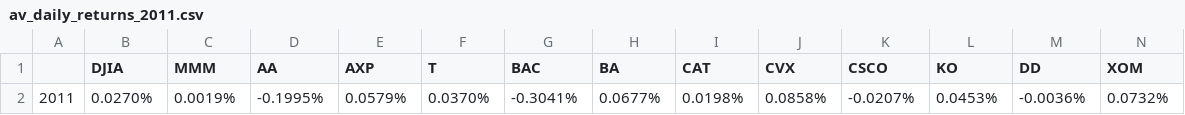
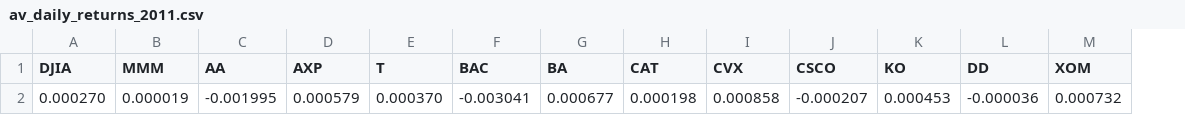
Before and after one commit to malmazuke/differential-evolution-for-portfolio-optimisation, a CSV file: data/av_daily_returns_2011.csv, drawn as a sheet; only a part is shown; removed rows and columns are numbered as before the commit, all else as after; rows hold the shown columns only; the diff names each change by its address in the sheet, - before the commit and + after, or states it on an @@ line.

```diff
--- a/data/av_daily_returns_2011.csv
+++ b/data/av_daily_returns_2011.csv
-column A, empty
-row 2: 2011 | 0.0270% | 0.0019% | -0.1995% | 0.0579% | 0.0370% | -0.3041% | 0.0677% | 0.0198% | 0.0858% | -0.0207% | 0.0453% | -0.0036% | 0.0732%
+row 2: 0.000270 | 0.000019 | -0.001995 | 0.000579 | 0.000370 | -0.003041 | 0.000677 | 0.000198 | 0.000858 | -0.000207 | 0.000453 | -0.000036 | 0.000732
```
Also changed, not shown: data/alpha_2011.csv, data/alpha_2012.csv, 26 other files.
